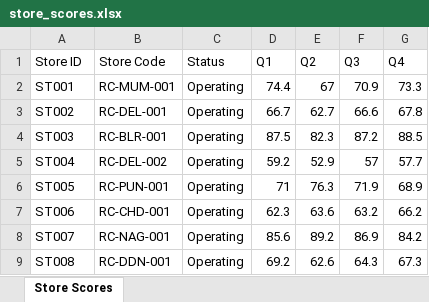
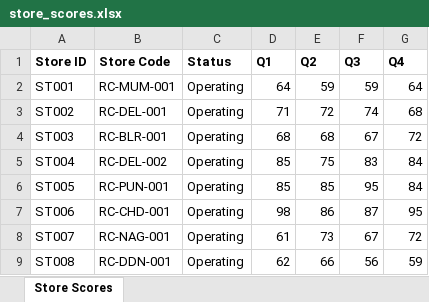
Before and after one commit to didardeep/retail_sync, an Excel workbook: backend/uploads/store_scores.xlsx, sheet Store Scores, drawn as a sheet; only a part is shown; values as stored, in another font and other column widths than the file's, no borders; the diff covers the shown part only; the diff names each change by its address in the sheet, - before the commit and + after, or states it on an @@ line.

```diff
--- a/backend/uploads/store_scores.xlsx (sheet Store Scores)
+++ b/backend/uploads/store_scores.xlsx (sheet Store Scores)
-A1:G1 bold: off
+A1:G1 bold: on
-D2 (Q1): 74.4
+D2 (Q1): 64
-E2 (Q2): 67
+E2 (Q2): 59
-F2 (Q3): 70.9
+F2 (Q3): 59
-G2 (Q4): 73.3
+G2 (Q4): 64
-D3 (Q1): 66.7
+D3 (Q1): 71
-E3 (Q2): 62.7
+E3 (Q2): 72
-F3 (Q3): 66.6
+F3 (Q3): 74
-G3 (Q4): 67.8
+G3 (Q4): 68
-D4 (Q1): 87.5
+D4 (Q1): 68
-E4 (Q2): 82.3
+E4 (Q2): 68
-F4 (Q3): 87.2
+F4 (Q3): 67
-G4 (Q4): 88.5
+G4 (Q4): 72
-D5 (Q1): 59.2
+D5 (Q1): 85
-E5 (Q2): 52.9
+E5 (Q2): 75
-F5 (Q3): 57
+F5 (Q3): 83
-G5 (Q4): 57.7
+G5 (Q4): 84
-D6 (Q1): 71
+D6 (Q1): 85
-E6 (Q2): 76.3
+E6 (Q2): 85
-F6 (Q3): 71.9
+F6 (Q3): 95
-G6 (Q4): 68.9
+G6 (Q4): 84
-D7 (Q1): 62.3
+D7 (Q1): 98
-E7 (Q2): 63.6
+E7 (Q2): 86
-F7 (Q3): 63.2
+F7 (Q3): 87
-G7 (Q4): 66.2
+G7 (Q4): 95
-D8 (Q1): 85.6
+D8 (Q1): 61
-E8 (Q2): 89.2
+E8 (Q2): 73
-F8 (Q3): 86.9
+F8 (Q3): 67
-G8 (Q4): 84.2
+G8 (Q4): 72
-D9 (Q1): 69.2
+D9 (Q1): 62
-E9 (Q2): 62.6
+E9 (Q2): 66
-F9 (Q3): 64.3
+F9 (Q3): 56
-G9 (Q4): 67.3
+G9 (Q4): 59
```
Also changed, not shown: 8 edited cells elsewhere in this sheet, backend/uploads/cash_deposit_pickups.xlsx, backend/uploads/cash_reconciliation.xlsx, 16 other files.
